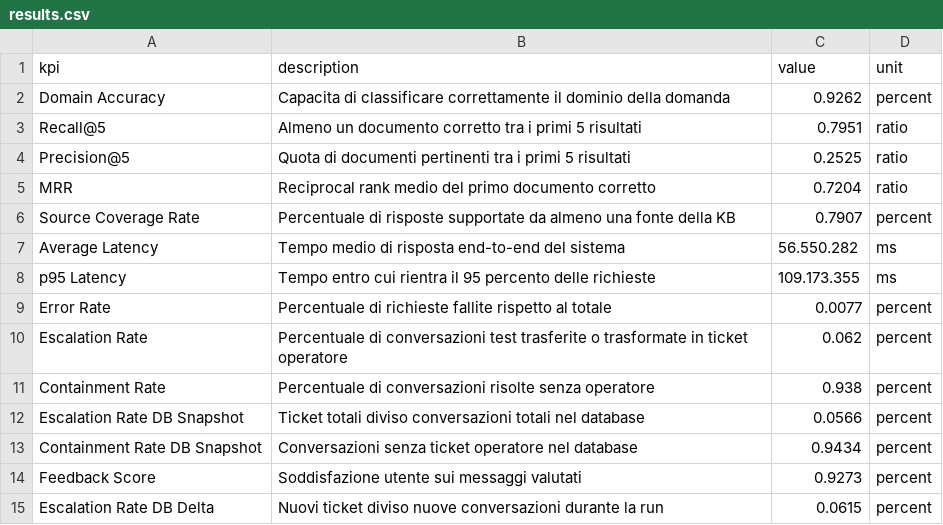
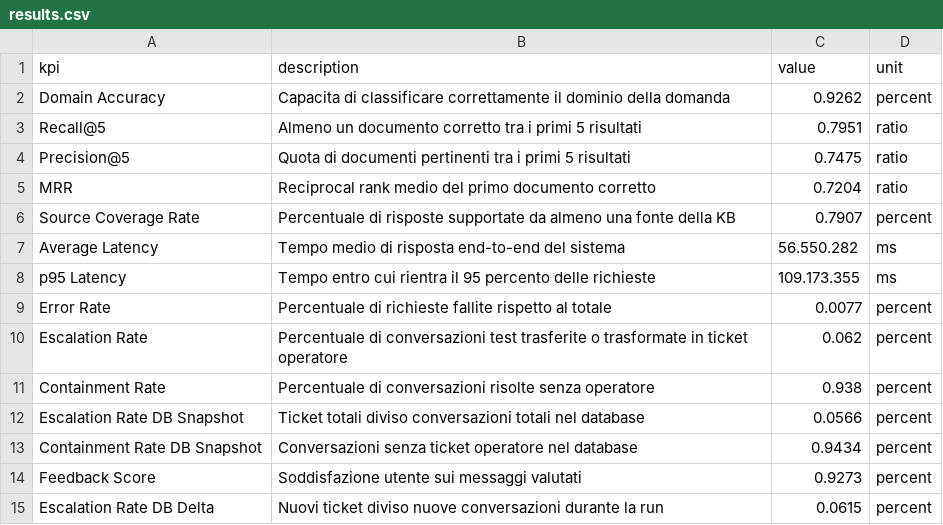
Before and after one commit to carrieroroberto/taranto2026-multimodal-ai-customer-care, a CSV file: eval/outputs/results.csv, drawn as a sheet.

Commit message:
updated results

```diff
--- a/eval/outputs/results.csv
+++ b/eval/outputs/results.csv
@@ -3,3 +3,3 @@ Domain Accuracy,Capacita di classificare correttamente il dominio della domanda,
 Recall@5,Almeno un documento corretto tra i primi 5 risultati,0.7951,ratio
-Precision@5,Quota di documenti pertinenti tra i primi 5 risultati,0.2525,ratio
+Precision@5,Quota di documenti pertinenti tra i primi 5 risultati,0.7475,ratio
 MRR,Reciprocal rank medio del primo documento corretto,0.7204,ratio
```
